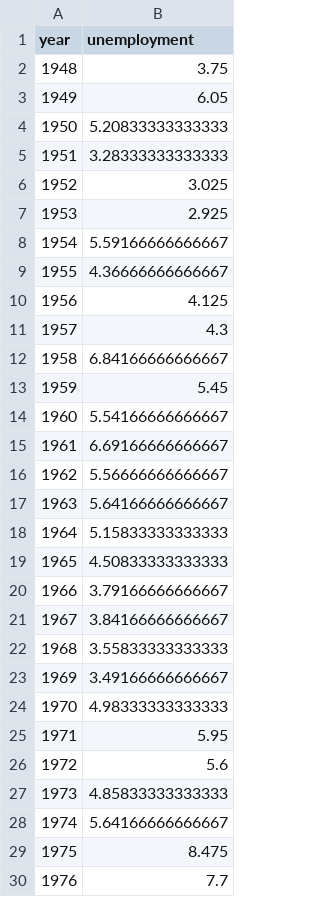
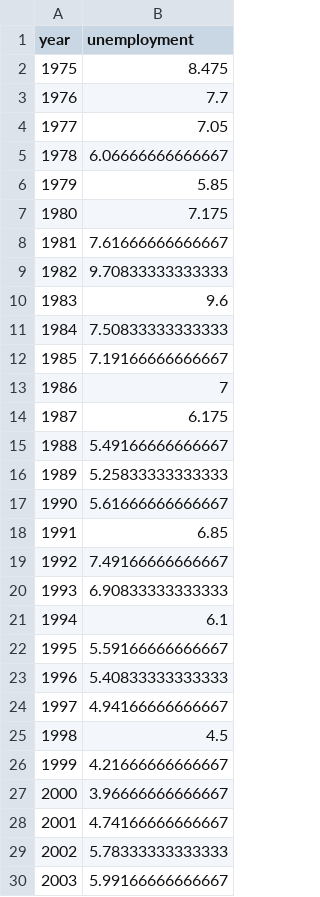
Before and after one commit to KewalT/DataScienceproject, a CSV file: usunemployment.csv, drawn as a sheet; only a part is shown; the shorter side is filled out with more unchanged rows.

```diff
--- a/usunemployment.csv
+++ b/usunemployment.csv
@@ -1,29 +1,2 @@
 year,unemployment
-1948,3.75
-1949,6.05
-1950,5.20833333333333
-1951,3.28333333333333
-1952,3.025
-1953,2.925
-1954,5.59166666666667
-1955,4.36666666666667
-1956,4.125
-1957,4.3
-1958,6.84166666666667
-1959,5.45
-1960,5.54166666666667
-1961,6.69166666666667
-1962,5.56666666666667
-1963,5.64166666666667
-1964,5.15833333333333
-1965,4.50833333333333
-1966,3.79166666666667
-1967,3.84166666666667
-1968,3.55833333333333
-1969,3.49166666666667
-1970,4.98333333333333
-1971,5.95
-1972,5.6
-1973,4.85833333333333
-1974,5.64166666666667
 1975,8.475
```
Also changed, not shown: usgdp.csv.
